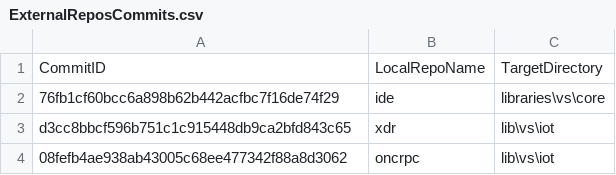
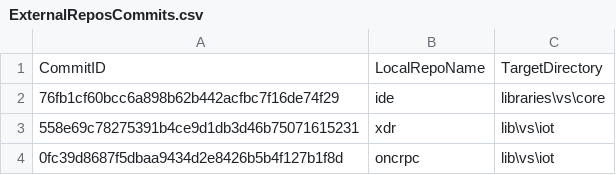
Before and after one commit to ATECoder/dn.onc.rpc, a CSV file: ExternalReposCommits.csv, drawn as a sheet.

Commit message:
Make project nullable. Fix project title, identifier and display names. Add constructor for the TCP  Conn. Transports using the parent info. Remove the parent from the linked list of transports.

```diff
--- a/ExternalReposCommits.csv
+++ b/ExternalReposCommits.csv
@@ -2,3 +2,3 @@ CommitID,LocalRepoName,TargetDirectory
 76fb1cf60bcc6a898b62b442acfbc7f16de74f29,ide,libraries\vs\core
-d3cc8bbcf596b751c1c915448db9ca2bfd843c65,xdr,lib\vs\iot
-08fefb4ae938ab43005c68ee477342f88a8d3062,oncrpc,lib\vs\iot
+558e69c78275391b4ce9d1db3d46b75071615231,xdr,lib\vs\iot
+0fc39d8687f5dbaa9434d2e8426b5b4f127b1f8d,oncrpc,lib\vs\iot
```
Also changed, not shown: 38 other files.
